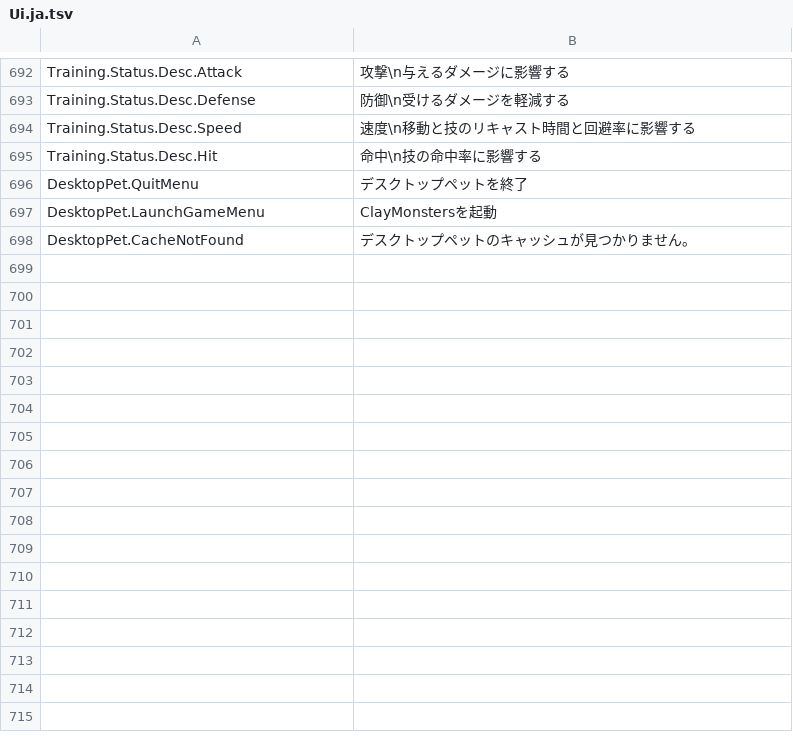
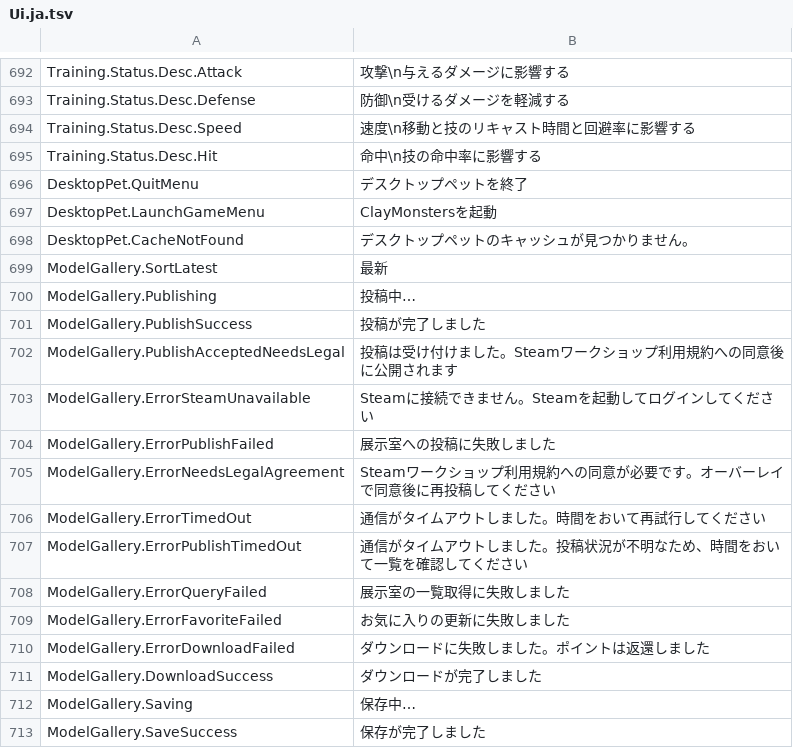
Before and after one commit to ikawasan/ClayMonsters, a TSV file: Assets/StreamingAssets/TextTables/Ui.ja.tsv, drawn as a sheet; only a part is shown, gaps mark what is left out; the diff names each change by its address in the sheet, - before the commit and + after, or states it on an @@ line.

```diff
--- a/Assets/StreamingAssets/TextTables/Ui.ja.tsv
+++ b/Assets/StreamingAssets/TextTables/Ui.ja.tsv
+row 699: ModelGallery.SortLatest | 最新
+row 700: ModelGallery.Publishing | 投稿中…
+row 701: ModelGallery.PublishSuccess | 投稿が完了しました
+row 702: ModelGallery.PublishAcceptedNeedsLegal | 投稿は受け付けました。Steamワークショップ利用規約への同意後に公開されます
+row 703: ModelGallery.ErrorSteamUnavailable | Steamに接続できません。Steamを起動してログインしてください
+row 704: ModelGallery.ErrorPublishFailed | 展示室への投稿に失敗しました
+row 705: ModelGallery.ErrorNeedsLegalAgreement | Steamワークショップ利用規約への同意が必要です。オーバーレイで同意後に再投稿してください
+row 706: ModelGallery.ErrorTimedOut | 通信がタイムアウトしました。時間をおいて再試行してください
+row 707: ModelGallery.ErrorPublishTimedOut | 通信がタイムアウトしました。投稿状況が不明なため、時間をおいて一覧を確認してください
+row 708: ModelGallery.ErrorQueryFailed | 展示室の一覧取得に失敗しました
+row 709: ModelGallery.ErrorFavoriteFailed | お気に入りの更新に失敗しました
+row 710: ModelGallery.ErrorDownloadFailed | ダウンロードに失敗しました。ポイントは返還しました
+row 711: ModelGallery.DownloadSuccess | ダウンロードが完了しました
+row 712: ModelGallery.Saving | 保存中…
+row 713: ModelGallery.SaveSuccess | 保存が完了しました
```
Also changed, not shown: Assets/StreamingAssets/TextTables/Ui.de.tsv, Assets/StreamingAssets/TextTables/Ui.es.tsv, 36 other files.
